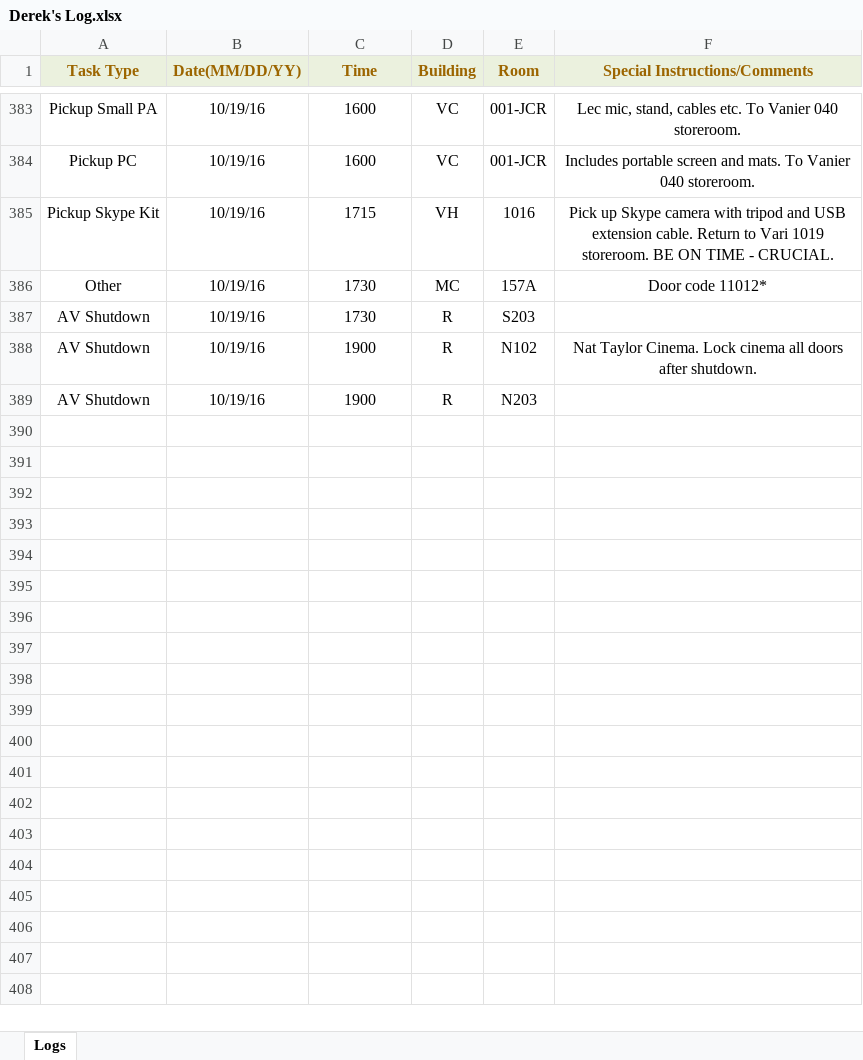
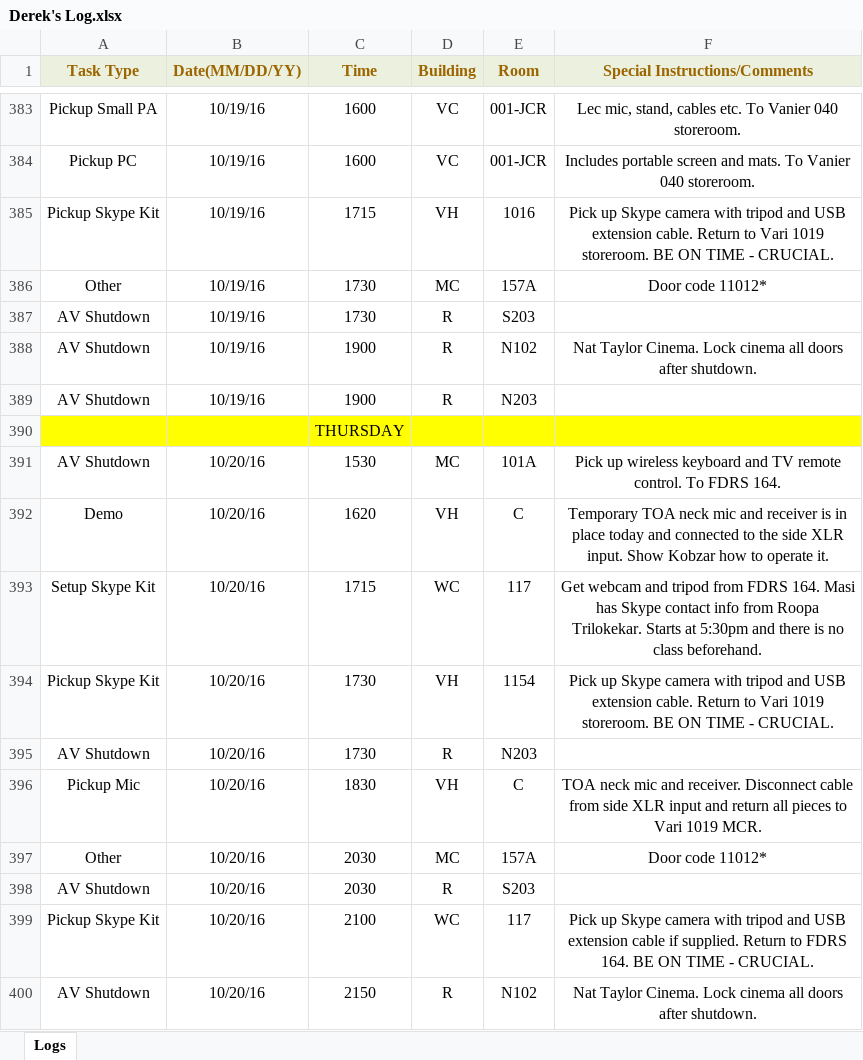
Before and after one commit to jhanperera/ClassOpsLogCreator, an Excel workbook: CLASSOPS/Derek/Derek's Log.xlsx, sheet Logs, drawn as a sheet; only a part is shown, gaps mark what is left out; values as stored, in another font and other column widths than the file's, no borders; the diff names each change by its address in the sheet, - before the commit and + after, or states it on an @@ line.

```diff
--- a/CLASSOPS/Derek/Derek's Log.xlsx (sheet Logs)
+++ b/CLASSOPS/Derek/Derek's Log.xlsx (sheet Logs)
+row 390:  |  | THURSDAY
+row 391: AV Shutdown | 10/20/16 | 1530 | MC | 101A | Pick up wireless keyboard and TV remote control. To FDRS 164.
+row 392: Demo | 10/20/16 | 1620 | VH | C | Temporary TOA neck mic and receiver is in place today and connected to the side XLR input. Show Kobzar how to operate it.
+row 393: Setup Skype Kit | 10/20/16 | 1715 | WC | 117 | Get webcam and tripod from FDRS 164. Masi has Skype contact info from Roopa Trilokekar. Starts at 5:30pm and there is no class beforehand.
+row 394: Pickup Skype Kit | 10/20/16 | 1730 | VH | 1154 | Pick up Skype camera with tripod and USB extension cable. Return to Vari 1019 storeroom. BE ON TIME - CRUCIAL.
+row 395: AV Shutdown | 10/20/16 | 1730 | R | N203
+row 396: Pickup Mic | 10/20/16 | 1830 | VH | C | TOA neck mic and receiver. Disconnect cable from side XLR input and return all pieces to Vari 1019 MCR.
+row 397: Other | 10/20/16 | 2030 | MC | 157A | Door code 11012*
+row 398: AV Shutdown | 10/20/16 | 2030 | R | S203
+row 399: Pickup Skype Kit | 10/20/16 | 2100 | WC | 117 | Pick up Skype camera with tripod and USB extension cable if supplied. Return to FDRS 164. BE ON TIME - CRUCIAL.
+row 400: AV Shutdown | 10/20/16 | 2150 | R | N102 | Nat Taylor Cinema. Lock cinema all doors after shutdown.
```
Also changed, not shown: CLASSOPS/Jeannine/Jeannine's log.xlsx, CLASSOPS/Raul/Raul's Log.xlsx, 43 other files.
